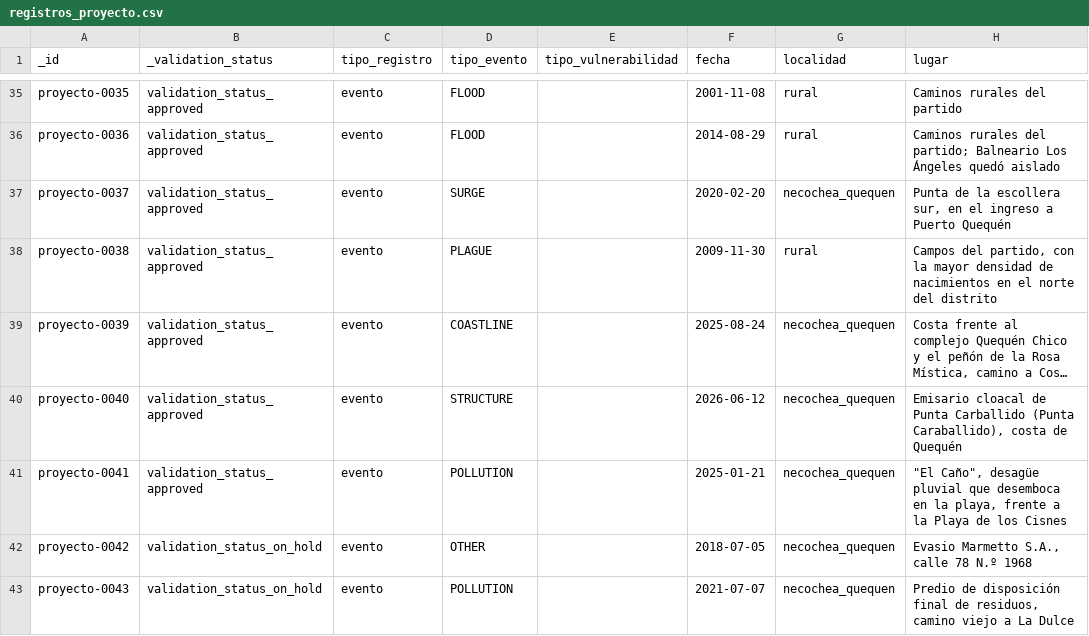
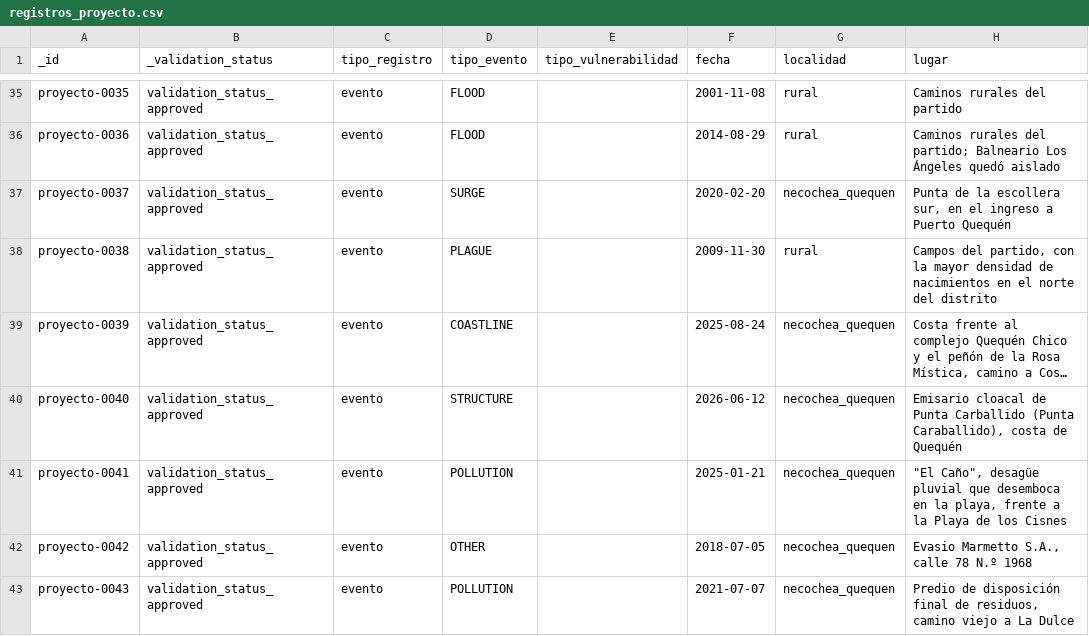
Before and after one commit to jsbertole-ai/mapa-riesgos-necochea, a CSV file: datos/inventario/registros_proyecto.csv, drawn as a sheet; only a part is shown, gaps mark what is left out; long unchanged cells end in …; the diff names each change by its address in the sheet, - before the commit and + after, or states it on an @@ line.

```diff
--- a/datos/inventario/registros_proyecto.csv
+++ b/datos/inventario/registros_proyecto.csv
-B42:B43 (_validation_status): validation_status_on_hold
+B42:B43 (_validation_status): validation_status_approved
```
Also changed, not shown: 6 other files.
